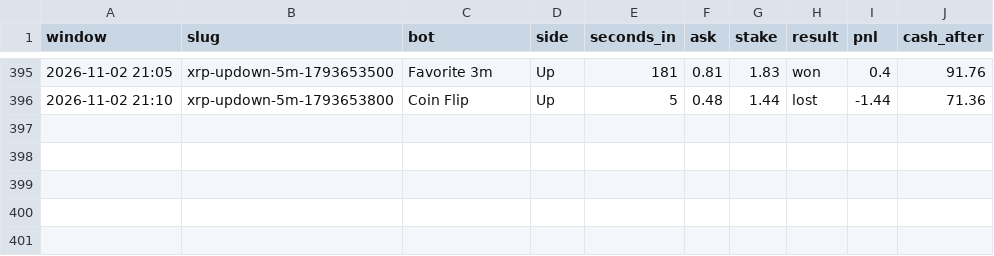
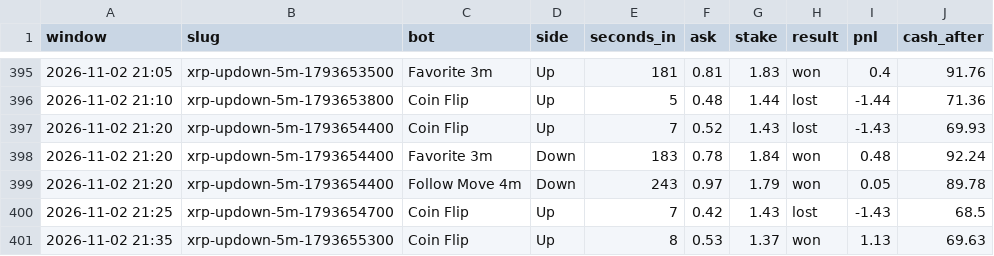
Before and after one commit to skeatonbeat-bot/bot-lab, a CSV file: live/bets_5min_XRP.csv, drawn as a sheet; only a part is shown, gaps mark what is left out; the diff names each change by its address in the sheet, - before the commit and + after, or states it on an @@ line.

```diff
--- a/live/bets_5min_XRP.csv
+++ b/live/bets_5min_XRP.csv
+row 397: 2026-11-02 21:20 | xrp-updown-5m-1793654400 | Coin Flip | Up | 7 | 0.52 | 1.43 | lost | -1.43 | 69.93
+row 398: 2026-11-02 21:20 | xrp-updown-5m-1793654400 | Favorite 3m | Down | 183 | 0.78 | 1.84 | won | 0.48 | 92.24
+row 399: 2026-11-02 21:20 | xrp-updown-5m-1793654400 | Follow Move 4m | Down | 243 | 0.97 | 1.79 | won | 0.05 | 89.78
+row 400: 2026-11-02 21:25 | xrp-updown-5m-1793654700 | Coin Flip | Up | 7 | 0.42 | 1.43 | lost | -1.43 | 68.5
+row 401: 2026-11-02 21:35 | xrp-updown-5m-1793655300 | Coin Flip | Up | 8 | 0.53 | 1.37 | won | 1.13 | 69.63
```
Also changed, not shown: live/bets_5min.csv, live/bets_5min_DOGE.csv, 12 other files.
